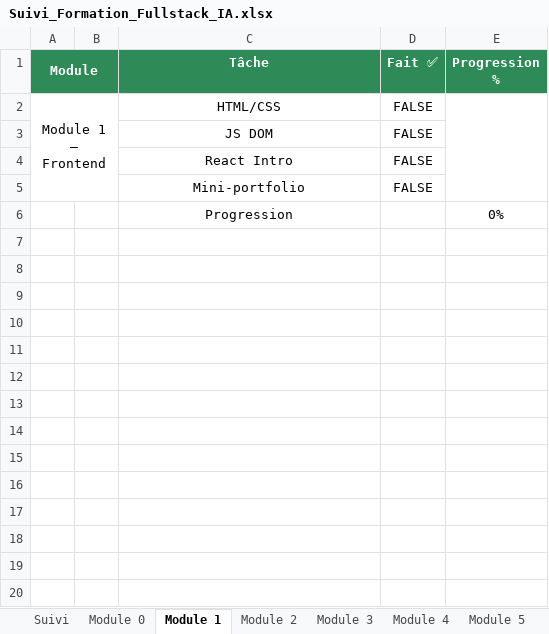
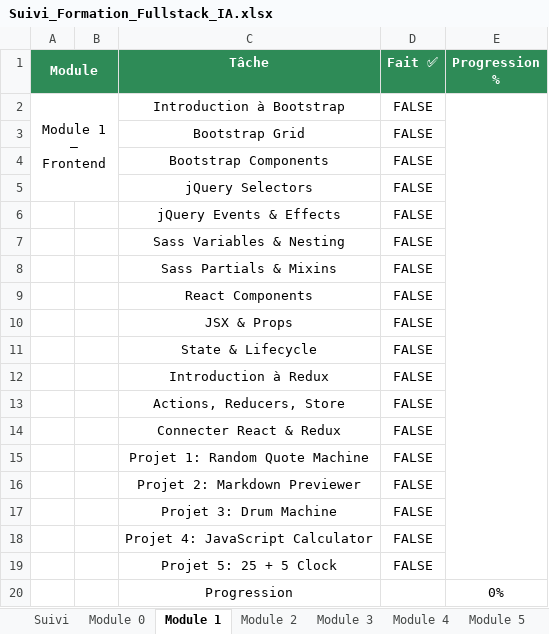
Before and after one commit to SephyrothC/fullstack-ia-formation, an Excel workbook: Suivi_Formation_Fullstack_IA.xlsx, sheet Module 1, drawn as a sheet; values as stored, in another font and other column widths than the file's, no borders; removed rows and columns are numbered as before the commit, all else as after; the diff names each change by its address in the sheet, - before the commit and + after, or states it on an @@ line.

Commit message:
Module 1 Finit

```diff
--- a/Suivi_Formation_Fullstack_IA.xlsx (sheet Module 1)
+++ b/Suivi_Formation_Fullstack_IA.xlsx (sheet Module 1)
-A2:B5 merged
+A2:B5 merged
-C2 (Tâche): HTML/CSS
+C2 (Tâche): Introduction à Bootstrap
+row 3:  |  | Bootstrap Grid | FALSE
+row 4:  |  | Bootstrap Components | FALSE
+row 5:  |  | jQuery Selectors | FALSE
+row 6:  |  | jQuery Events & Effects | FALSE
+row 7:  |  | Sass Variables & Nesting | FALSE
+row 8:  |  | Sass Partials & Mixins | FALSE
+row 9:  |  | React Components | FALSE
-C10 (Tâche): JS DOM
+C10 (Tâche): JSX & Props
+row 11:  |  | State & Lifecycle | FALSE
-C12 (Tâche): React Intro
+C12 (Tâche): Introduction à Redux
+row 13:  |  | Actions, Reducers, Store | FALSE
+row 14:  |  | Connecter React & Redux | FALSE
-C15 (Tâche): Mini-portfolio
+C15 (Tâche): Projet 1: Random Quote Machine
+row 16:  |  | Projet 2: Markdown Previewer | FALSE
+row 17:  |  | Projet 3: Drum Machine | FALSE
+row 18:  |  | Projet 4: JavaScript Calculator | FALSE
+row 19:  |  | Projet 5: 25 + 5 Clock | FALSE
```
Also changed, not shown: sheet Module 2, 3 other files.
